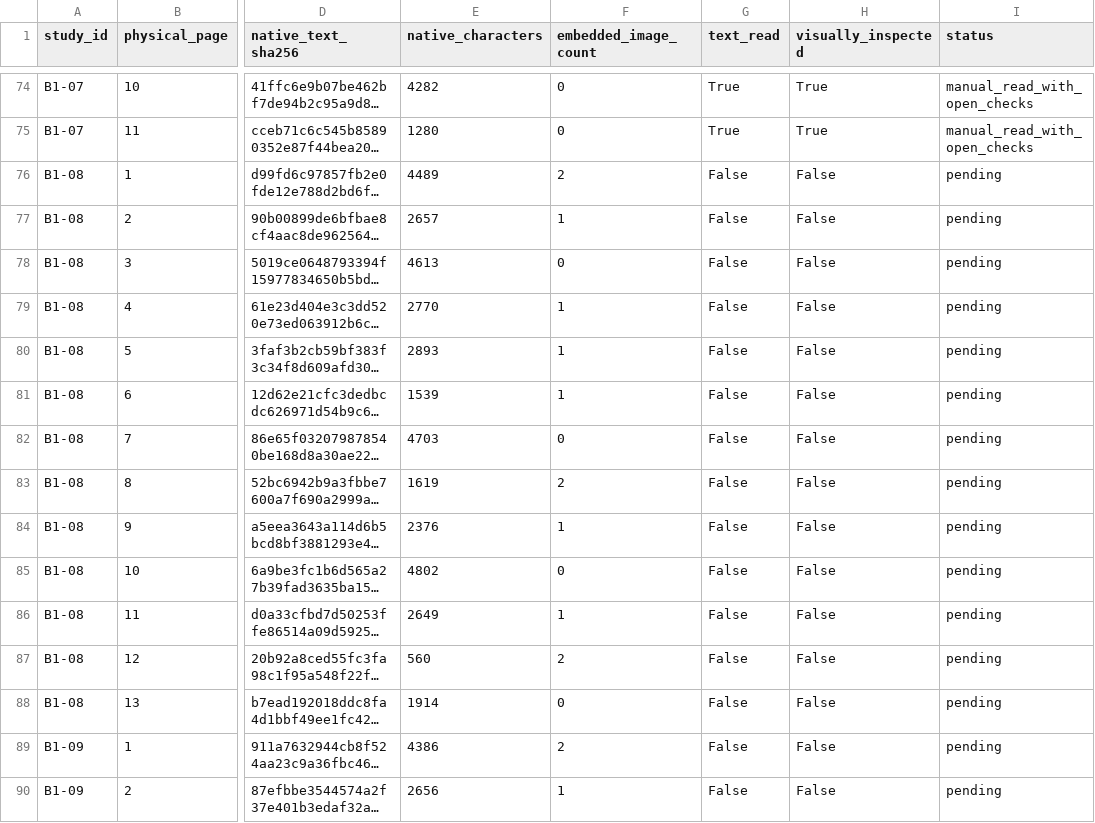
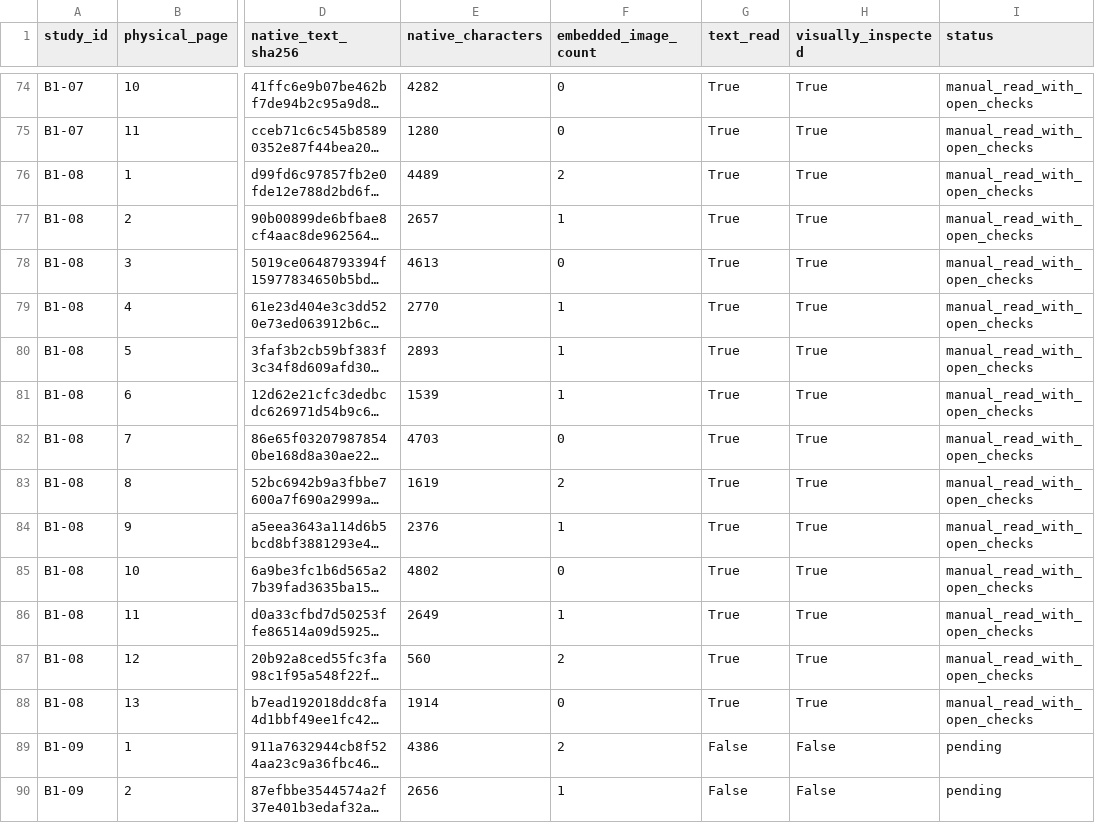
Before and after one commit to johnzhi/phd_decoding-v1, a CSV file: paper1/outputs/comprehensive_review/pages.csv, drawn as a sheet; only a part is shown, gaps mark what is left out; long unchanged cells end in …; the diff names each change by its address in the sheet, - before the commit and + after, or states it on an @@ line.

```diff
--- a/paper1/outputs/comprehensive_review/pages.csv
+++ b/paper1/outputs/comprehensive_review/pages.csv
-G76:G88 (text_read): False
+G76:G88 (text_read): True
-H76:H88 (visually_inspected): False
+H76:H88 (visually_inspected): True
-I76:I88 (status): pending
+I76:I88 (status): manual_read_with_open_checks
```
Also changed, not shown: paper1/data/source_catalogue.csv, paper1/outputs/comprehensive_review/issues.csv, 20 other files.
